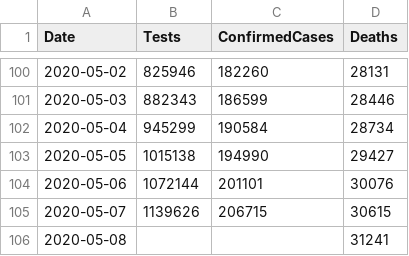
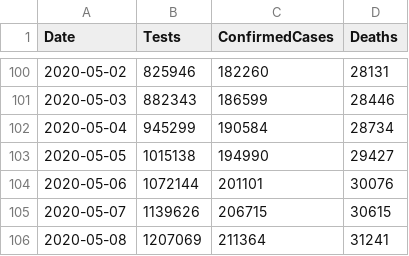
Before and after one commit to tomwhite/covid-19-uk-data, a CSV file: data/covid-19-totals-uk.csv, drawn as a sheet; only a part is shown, gaps mark what is left out.

```diff
--- a/data/covid-19-totals-uk.csv
+++ b/data/covid-19-totals-uk.csv
@@ -105,2 +105,2 @@ Date,Tests,ConfirmedCases,Deaths
 2020-05-07,1139626,206715,30615
-2020-05-08,,,31241
+2020-05-08,1207069,211364,31241
```
Also changed, not shown: 3 other files.
